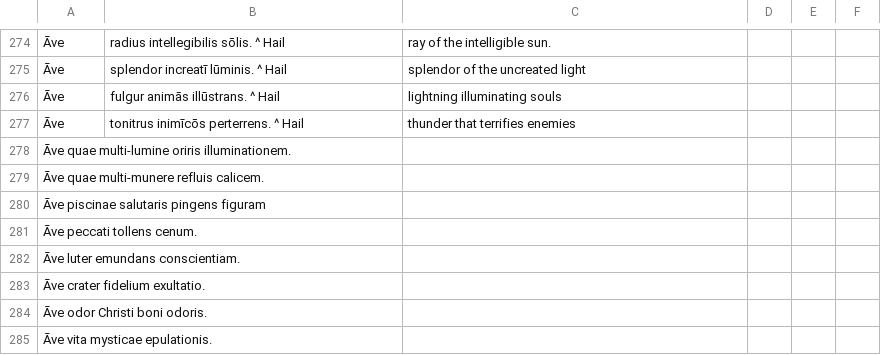
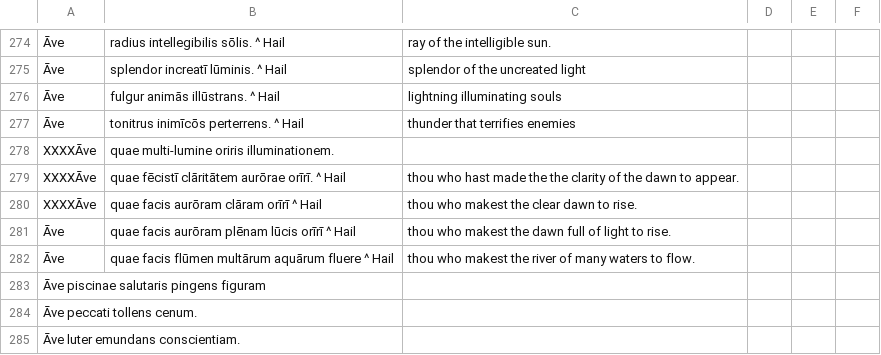
Before and after one commit to DoctrinaLatina/doctrina-latina, a CSV file: himnus/stans-himnus-graecus-matri-dei.csv, drawn as a sheet; only a part is shown, gaps mark what is left out; the shorter side is filled out with more unchanged rows; removed rows and columns are numbered as before the commit, all else as after; the diff names each change by its address in the sheet, - before the commit and + after, or states it on an @@ line.

```diff
--- a/himnus/stans-himnus-graecus-matri-dei.csv
+++ b/himnus/stans-himnus-graecus-matri-dei.csv
-row 278: Āve quae multi-lumine oriris illuminationem.
-row 279: Āve quae multi-munere refluis calicem.
+row 278: XXXXĀve | quae multi-lumine oriris illuminationem.
+row 279: XXXXĀve | quae fēcistī clāritātem aurōrae orīrī. ^ Hail | thou who hast made the the clarity of the dawn to appear.
+row 280: XXXXĀve | quae facis aurōram clāram orīrī ^ Hail | thou who makest the clear dawn to rise.
+row 281: Āve | quae facis aurōram plēnam lūcis orīrī ^ Hail | thou who makest the dawn full of light to rise.
+row 282: Āve | quae facis flūmen multārum aquārum fluere ^ Hail | thou who makest the river of many waters to flow.
```
Also changed, not shown: 1 other file.
